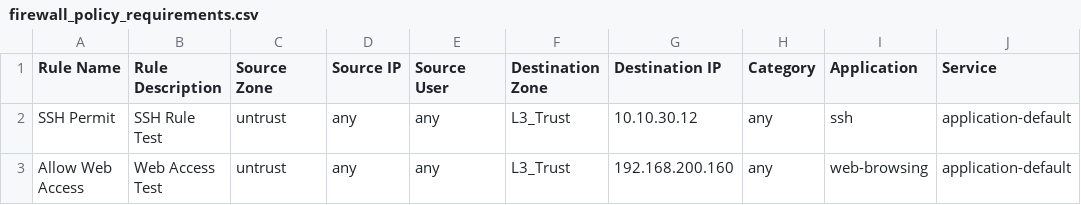
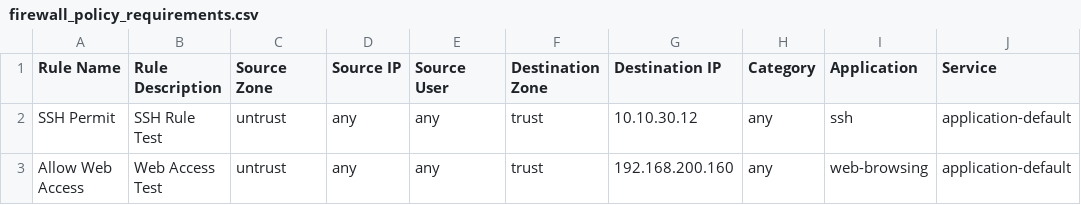
Before and after one commit to priyanknauni/ansible-lab, a CSV file: palo_alto_demo/roles/create_security_policies/files/firewall_policy_requirements.csv, drawn as a sheet; only a part is shown; the diff names each change by its address in the sheet, - before the commit and + after, or states it on an @@ line.

Commit message:
Update firewall_policy_requirements.csv

```diff
--- a/palo_alto_demo/roles/create_security_policies/files/firewall_policy_requirements.csv
+++ b/palo_alto_demo/roles/create_security_policies/files/firewall_policy_requirements.csv
-F2:F3 (Destination Zone): L3_Trust
+F2:F3 (Destination Zone): trust
```
